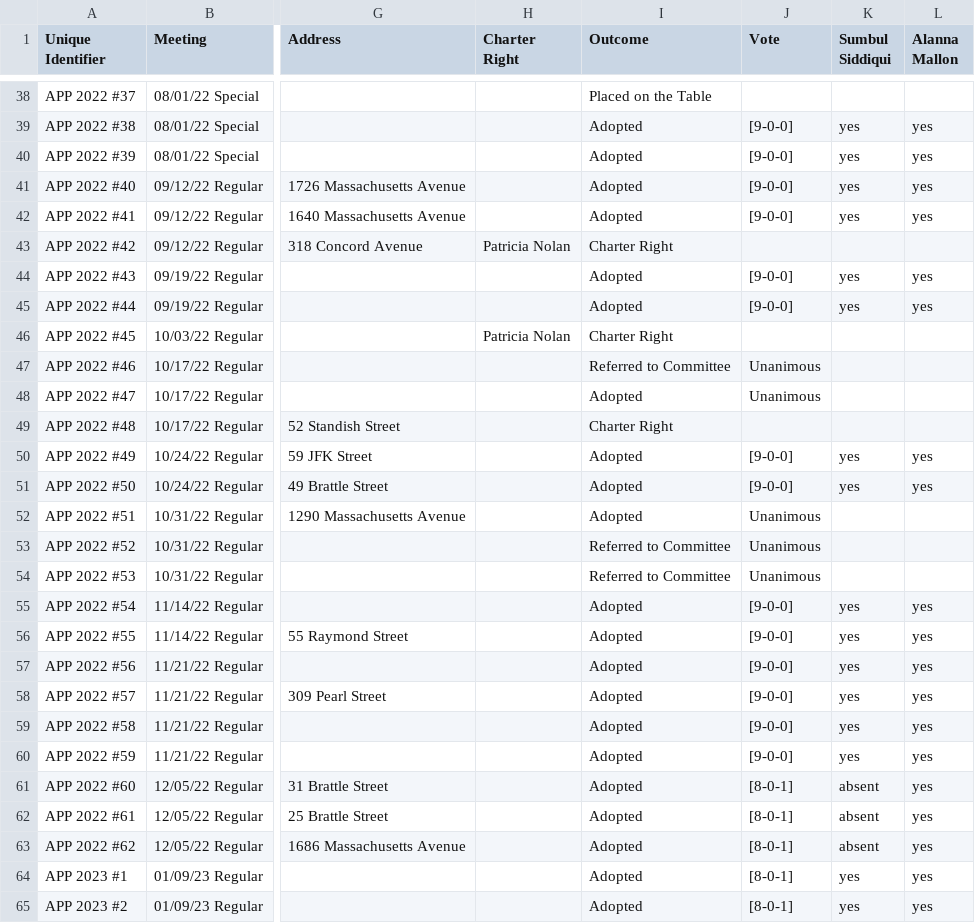
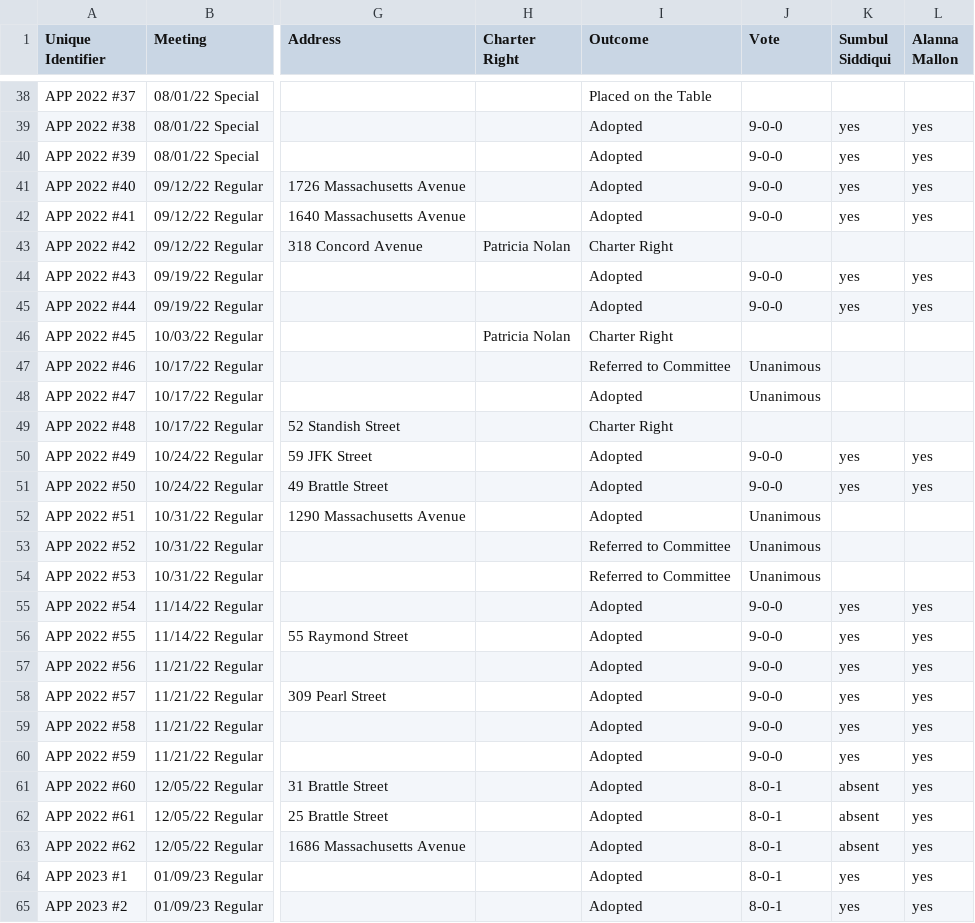
Before and after one commit to cjfman/Cambridge-Review, a CSV file: meeting_data/processed/applications_and_petitions.csv, drawn as a sheet; only a part is shown, gaps mark what is left out; the diff covers the shown part only; the diff names each change by its address in the sheet, - before the commit and + after, or states it on an @@ line.

```diff
--- a/meeting_data/processed/applications_and_petitions.csv
+++ b/meeting_data/processed/applications_and_petitions.csv
-J39:J42 (Vote): [9-0-0]
+J39:J42 (Vote): 9-0-0
-J44:J45 (Vote): [9-0-0]
+J44:J45 (Vote): 9-0-0
-J50:J51 (Vote): [9-0-0]
+J50:J51 (Vote): 9-0-0
-J55:J60 (Vote): [9-0-0]
+J55:J60 (Vote): 9-0-0
-J61:J65 (Vote): [8-0-1]
+J61:J65 (Vote): 8-0-1
```
Also changed, not shown: 61 edited cells elsewhere in this file, meeting_data/processed/cma.csv, meeting_data/processed/policy_orders.csv, 1 other file.
